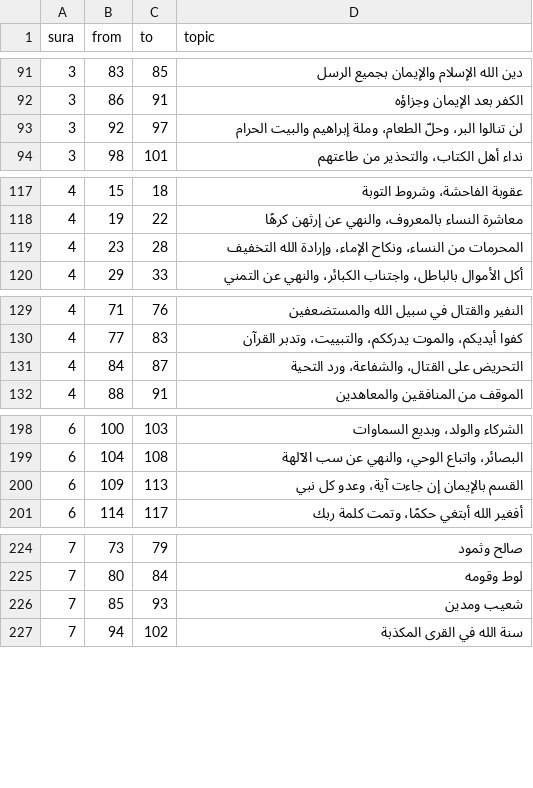
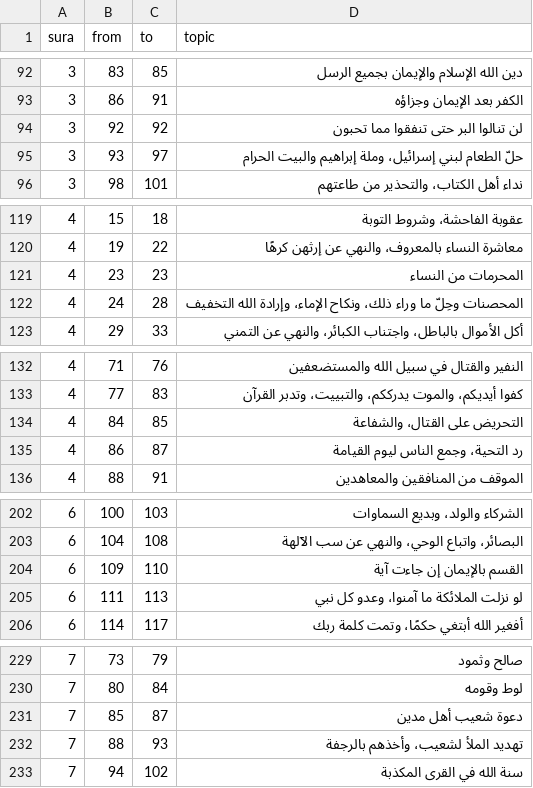
Before and after one commit to tarekeldeeb/quran-tajzee, a TSV file: data/phrases/phrases.tsv, drawn as a sheet; only a part is shown, gaps mark what is left out; the diff covers the shown part only.

```diff
--- a/data/phrases/phrases.tsv
+++ b/data/phrases/phrases.tsv
@@ -92,3 +93,4 @@ sura	from	to	topic
 3	86	91	الكفر بعد الإيمان وجزاؤه
-3	92	97	لن تنالوا البر، وحلّ الطعام، وملة إبراهيم والبيت الحرام
+3	92	92	لن تنالوا البر حتى تنفقوا مما تحبون
+3	93	97	حلّ الطعام لبني إسرائيل، وملة إبراهيم والبيت الحرام
 3	98	101	نداء أهل الكتاب، والتحذير من طاعتهم
@@ -118,3 +120,4 @@ sura	from	to	topic
 4	19	22	معاشرة النساء بالمعروف، والنهي عن إرثهن كرهًا
-4	23	28	المحرمات من النساء، ونكاح الإماء، وإرادة الله التخفيف
+4	23	23	المحرمات من النساء
+4	24	28	المحصنات وحِلّ ما وراء ذلك، ونكاح الإماء، وإرادة الله التخفيف
 4	29	33	أكل الأموال بالباطل، واجتناب الكبائر، والنهي عن التمني
@@ -130,3 +133,4 @@ sura	from	to	topic
 4	77	83	كفوا أيديكم، والموت يدرككم، والتبييت، وتدبر القرآن
-4	84	87	التحريض على القتال، والشفاعة، ورد التحية
+4	84	85	التحريض على القتال، والشفاعة
+4	86	87	رد التحية، وجمع الناس ليوم القيامة
 4	88	91	الموقف من المنافقين والمعاهدين
@@ -199,3 +203,4 @@ sura	from	to	topic
 6	104	108	البصائر، واتباع الوحي، والنهي عن سب الآلهة
-6	109	113	القسم بالإيمان إن جاءت آية، وعدو كل نبي
+6	109	110	القسم بالإيمان إن جاءت آية
+6	111	113	لو نزلت الملائكة ما آمنوا، وعدو كل نبي
 6	114	117	أفغير الله أبتغي حكمًا، وتمت كلمة ربك
@@ -225,3 +230,4 @@ sura	from	to	topic
 7	80	84	لوط وقومه
-7	85	93	شعيب ومدين
+7	85	87	دعوة شعيب أهل مدين
+7	88	93	تهديد الملأ لشعيب، وأخذهم بالرجفة
 7	94	102	سنة الله في القرى المكذبة
```
Also changed, not shown: 13 added rows and 23 edited cells elsewhere in this file, data/rub/hizb.tsv, data/rub/phrase-splits.tsv, 20 other files.
